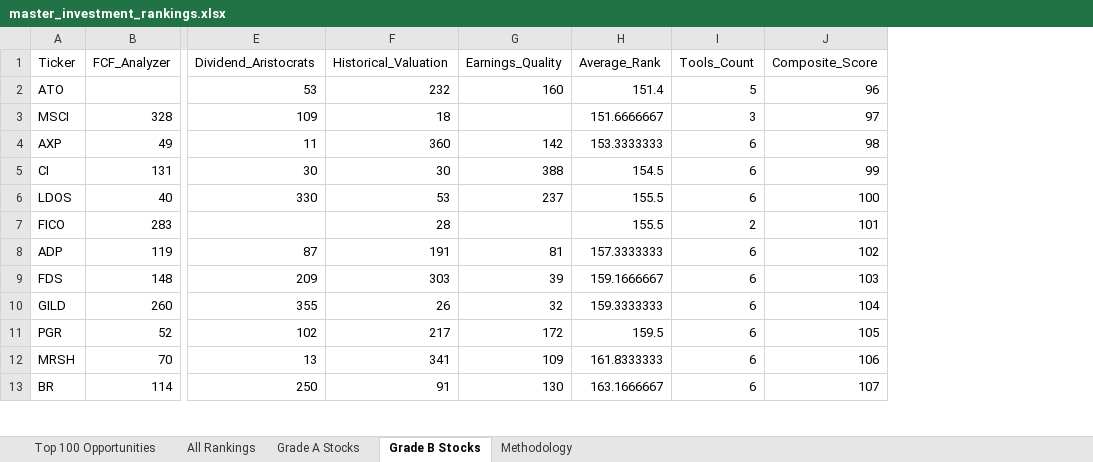
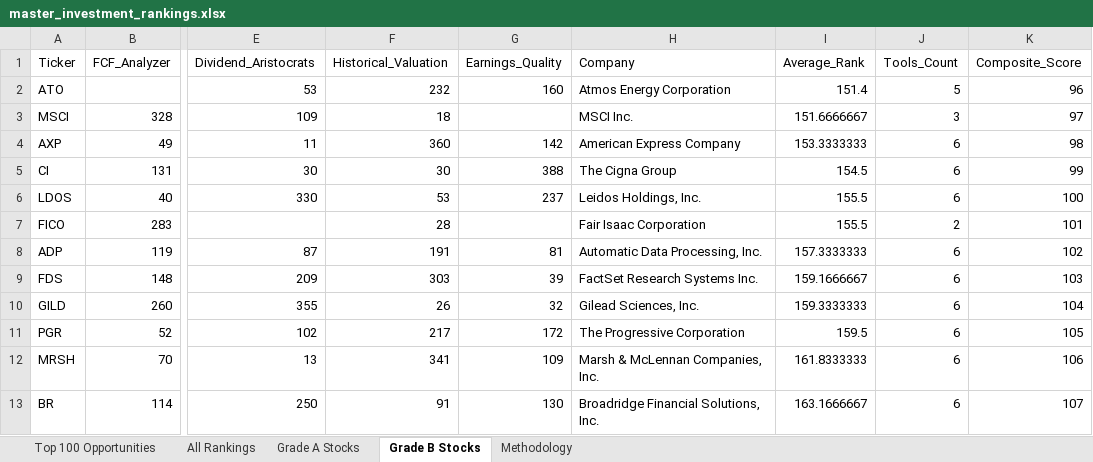
Before and after one commit to gtmills/investment-tools, an Excel workbook: master_investment_rankings.xlsx, sheet Grade B Stocks, drawn as a sheet; only a part is shown, gaps mark what is left out; values as stored, in another font and other column widths than the file's, no borders; the diff names each change by its address in the sheet, - before the commit and + after, or states it on an @@ line.

Commit message:
Add company names to master investment rankings
- Added load_company_names() function to fetch company names from source data
- Merged company names into aggregated rankings
- Updated display to show company names alongside tickers
- Excluded 'Company' column from ranking calculations
- Regenerated master_investment_rankings.xlsx with company names

```diff
--- a/master_investment_rankings.xlsx (sheet Grade B Stocks)
+++ b/master_investment_rankings.xlsx (sheet Grade B Stocks)
+column H (Company), rows 2-13: Atmos Energy Corporation | MSCI Inc. | American Express Company | The Cigna Group | Leidos Holdings, Inc. | Fair Isaac Corporation | Automatic Data Processing, Inc. | FactSet Research Systems Inc. | Gilead Sciences, Inc. | The Progressive Corporation | Marsh & McLennan Companies, Inc. | Broadridge Financial Solutions, Inc.
```
Also changed, not shown: sheet Grade A Stocks, sheet Top 100 Opportunities, sheet All Rankings, 1 other file.
